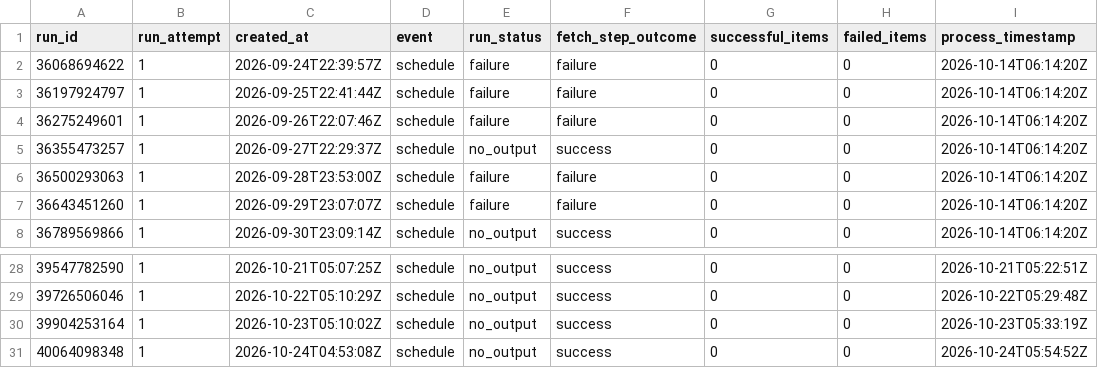
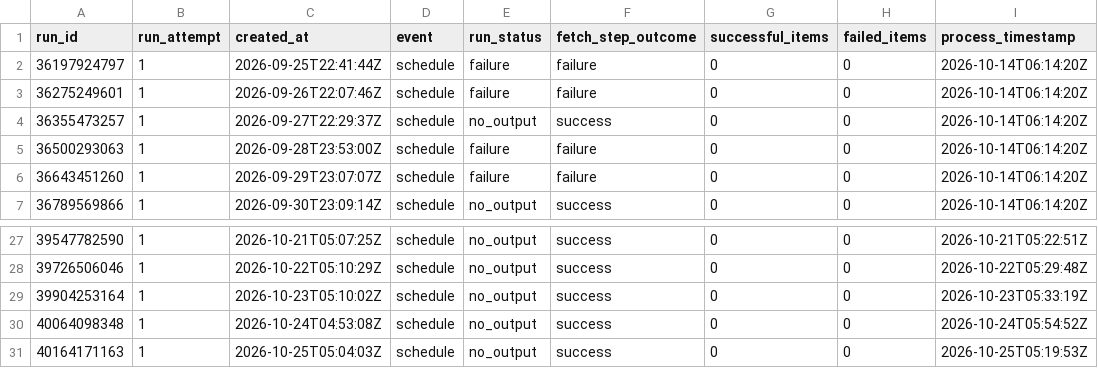
Before and after one commit to ZhongZheng782/Yahoo.Finance, a CSV file: data/reports/raw_wayback_run_history.csv, drawn as a sheet; only a part is shown, gaps mark what is left out.

```diff
--- a/data/reports/raw_wayback_run_history.csv
+++ b/data/reports/raw_wayback_run_history.csv
@@ -1,3 +1,2 @@
 run_id,run_attempt,created_at,event,run_status,fetch_step_outcome,successful_items,failed_items,process_timestamp
-36068694622,1,2026-09-24T22:39:57Z,schedule,failure,failure,0,0,2026-10-14T06:14:20Z
 36197924797,1,2026-09-25T22:41:44Z,schedule,failure,failure,0,0,2026-10-14T06:14:20Z
@@ -31 +30,2 @@
 40064098348,1,2026-10-24T04:53:08Z,schedule,no_output,success,0,0,2026-10-24T05:54:52Z
+40164171163,1,2026-10-25T05:04:03Z,schedule,no_output,success,0,0,2026-10-25T05:19:53Z
```
Also changed, not shown: data/reports/raw_wayback_coverage_matrix.csv, 2 other files.
